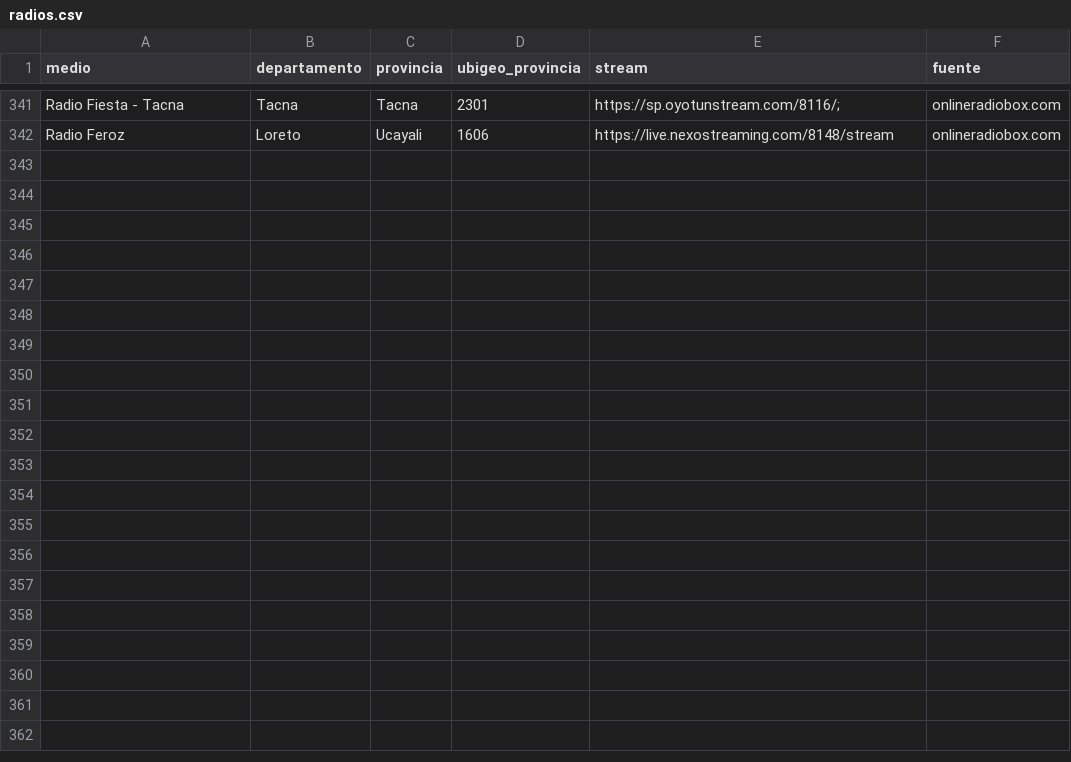
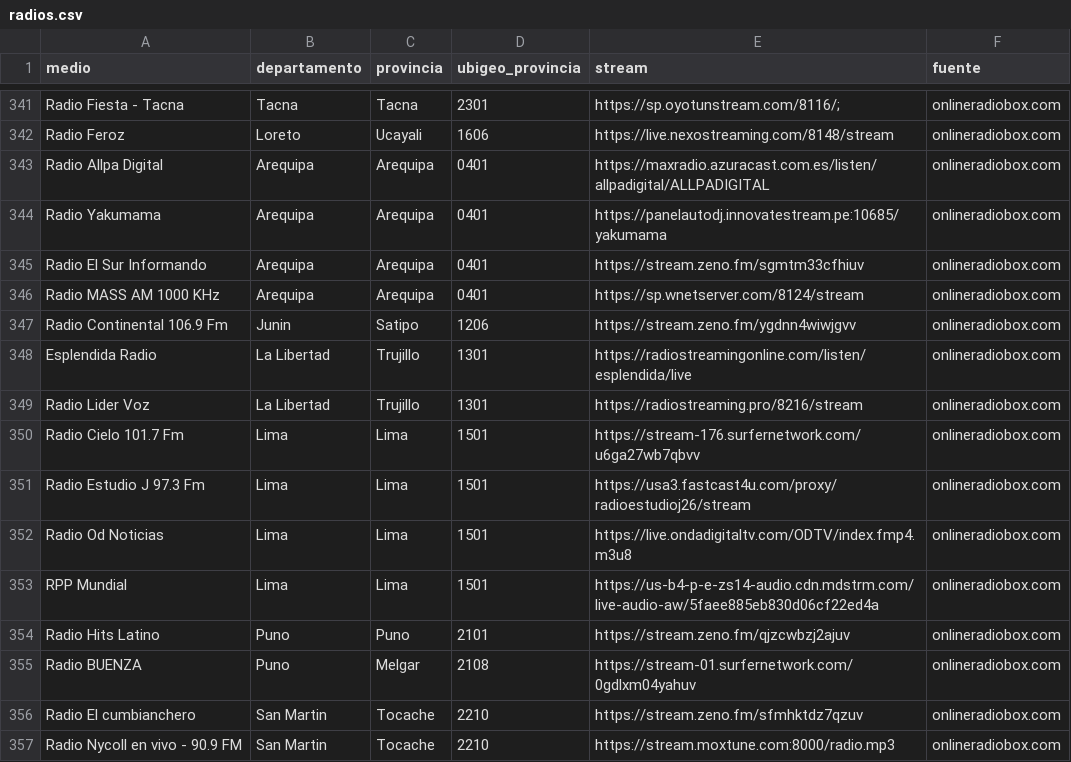
Before and after one commit to nicosil02/tremor, a CSV file: tremor/radios.csv, drawn as a sheet; only a part is shown, gaps mark what is left out; the diff names each change by its address in the sheet, - before the commit and + after, or states it on an @@ line.

Commit message:
Radios: 15 emisoras de noticias más, ubicadas al releer las fichas (#214)

```diff
--- a/tremor/radios.csv
+++ b/tremor/radios.csv
+row 343: Radio Allpa Digital | Arequipa | Arequipa | 0401 | https://maxradio.azuracast.com.es/listen/allpadigital/ALLPADIGITAL | onlineradiobox.com
+row 344: Radio Yakumama | Arequipa | Arequipa | 0401 | https://panelautodj.innovatestream.pe:10685/yakumama | onlineradiobox.com
+row 345: Radio El Sur Informando | Arequipa | Arequipa | 0401 | https://stream.zeno.fm/sgmtm33cfhiuv | onlineradiobox.com
+row 346: Radio MASS AM 1000 KHz | Arequipa | Arequipa | 0401 | https://sp.wnetserver.com/8124/stream | onlineradiobox.com
+row 347: Radio Continental 106.9 Fm | Junin | Satipo | 1206 | https://stream.zeno.fm/ygdnn4wiwjgvv | onlineradiobox.com
+row 348: Esplendida Radio | La Libertad | Trujillo | 1301 | https://radiostreamingonline.com/listen/esplendida/live | onlineradiobox.com
+row 349: Radio Lider Voz | La Libertad | Trujillo | 1301 | https://radiostreaming.pro/8216/stream | onlineradiobox.com
+row 350: Radio Cielo 101.7 Fm | Lima | Lima | 1501 | https://stream-176.surfernetwork.com/u6ga27wb7qbvv | onlineradiobox.com
+row 351: Radio Estudio J 97.3 Fm | Lima | Lima | 1501 | https://usa3.fastcast4u.com/proxy/radioestudioj26/stream | onlineradiobox.com
+row 352: Radio Od Noticias | Lima | Lima | 1501 | https://live.ondadigitaltv.com/ODTV/index.fmp4.m3u8 | onlineradiobox.com
+row 353: RPP Mundial | Lima | Lima | 1501 | https://us-b4-p-e-zs14-audio.cdn.mdstrm.com/live-audio-aw/5faee885eb830d06cf22ed4a | onlineradiobox.com
+row 354: Radio Hits Latino | Puno | Puno | 2101 | https://stream.zeno.fm/qjzcwbzj2ajuv | onlineradiobox.com
+row 355: Radio BUENZA | Puno | Melgar | 2108 | https://stream-01.surfernetwork.com/0gdlxm04yahuv | onlineradiobox.com
+row 356: Radio El cumbianchero | San Martin | Tocache | 2210 | https://stream.zeno.fm/sfmhktdz7qzuv | onlineradiobox.com
+row 357: Radio Nycoll en vivo - 90.9 FM | San Martin | Tocache | 2210 | https://stream.moxtune.com:8000/radio.mp3 | onlineradiobox.com
```
